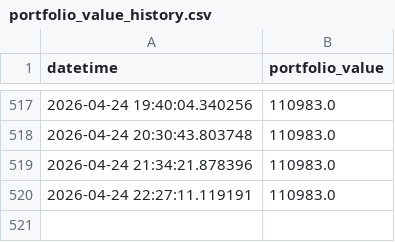
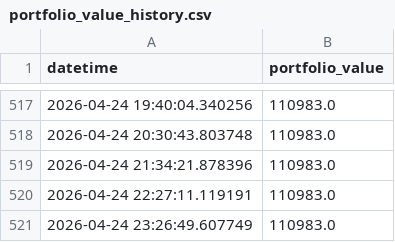
Before and after one commit to MWP1515/WEFF-Tracker-New, a CSV file: portfolio_value_history.csv, drawn as a sheet; only a part is shown, gaps mark what is left out.

```diff
--- a/portfolio_value_history.csv
+++ b/portfolio_value_history.csv
@@ -520 +520,2 @@ datetime,portfolio_value
 2026-04-24 22:27:11.119191,110983.0
+2026-04-24 23:26:49.607749,110983.0
```
Also changed, not shown: prices_history.csv.
